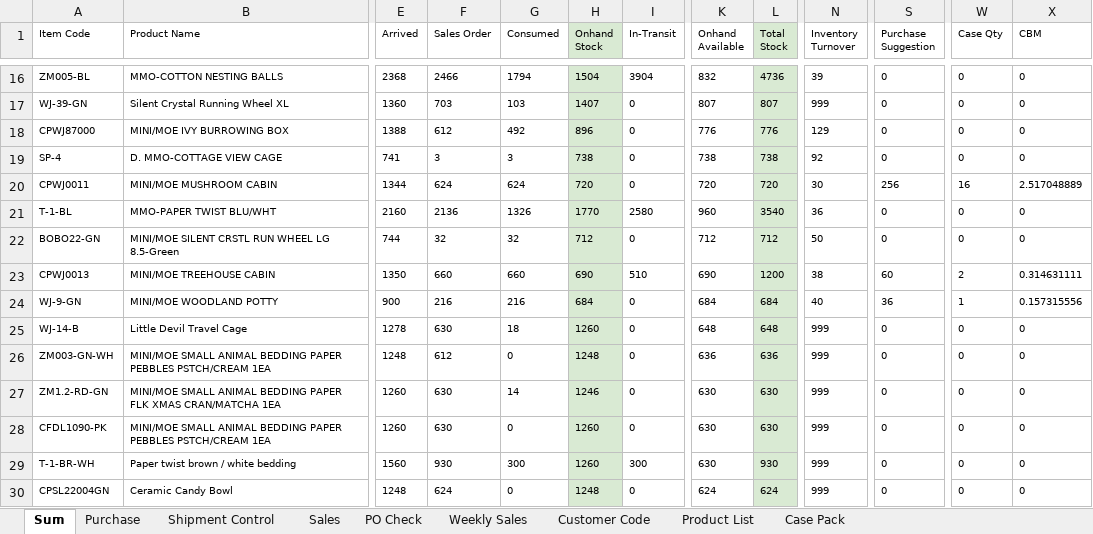
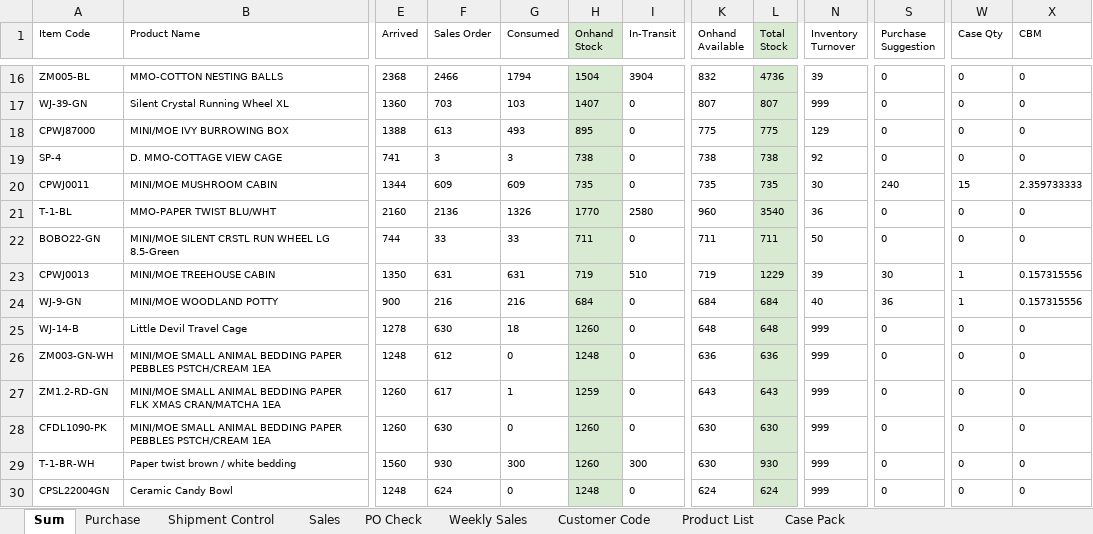
Before and after one commit to nicolechu111111-lgtm/scm-risk-dashboard, an Excel workbook: data/current_follow_up.xlsx, sheet Sum, drawn as a sheet; only a part is shown, gaps mark what is left out; values as stored, in another font and other column widths than the file's, no borders; conditional formats not drawn; the diff covers the shown part only; the diff names each change by its address in the sheet, - before the commit and + after, or states it on an @@ line.

```diff
--- a/data/current_follow_up.xlsx (sheet Sum)
+++ b/data/current_follow_up.xlsx (sheet Sum)
-F18 (Sales Order): 612
+F18 (Sales Order): 613
-G18 (Consumed): 492
+G18 (Consumed): 493
-H18 (Onhand Stock): 896
+H18 (Onhand Stock): 895
-K18 (Onhand Available): 776
+K18 (Onhand Available): 775
-L18 (Total Stock): 776
+L18 (Total Stock): 775
-F20 (Sales Order): 624
+F20 (Sales Order): 609
-G20 (Consumed): 624
+G20 (Consumed): 609
-H20 (Onhand Stock): 720
+H20 (Onhand Stock): 735
-K20 (Onhand Available): 720
+K20 (Onhand Available): 735
-L20 (Total Stock): 720
+L20 (Total Stock): 735
-S20 (Purchase Suggestion): 256
+S20 (Purchase Suggestion): 240
-W20 (Case Qty): 16
+W20 (Case Qty): 15
-X20 (CBM): 2.517048889
+X20 (CBM): 2.359733333
-F22 (Sales Order): 32
+F22 (Sales Order): 33
-G22 (Consumed): 32
+G22 (Consumed): 33
-H22 (Onhand Stock): 712
+H22 (Onhand Stock): 711
-K22 (Onhand Available): 712
+K22 (Onhand Available): 711
-L22 (Total Stock): 712
+L22 (Total Stock): 711
-F23 (Sales Order): 660
+F23 (Sales Order): 631
-G23 (Consumed): 660
+G23 (Consumed): 631
-H23 (Onhand Stock): 690
+H23 (Onhand Stock): 719
-K23 (Onhand Available): 690
+K23 (Onhand Available): 719
-L23 (Total Stock): 1200
+L23 (Total Stock): 1229
-N23 (Inventory Turnover): 38
+N23 (Inventory Turnover): 39
-S23 (Purchase Suggestion): 60
+S23 (Purchase Suggestion): 30
-W23 (Case Qty): 2
+W23 (Case Qty): 1
-X23 (CBM): 0.314631111
+X23 (CBM): 0.157315556
-F27 (Sales Order): 630
+F27 (Sales Order): 617
-G27 (Consumed): 14
+G27 (Consumed): 1
-H27 (Onhand Stock): 1246
+H27 (Onhand Stock): 1259
-K27 (Onhand Available): 630
+K27 (Onhand Available): 643
-L27 (Total Stock): 630
+L27 (Total Stock): 643
```
Also changed, not shown: 26 edited cells elsewhere in this sheet, sheet Sales, sheet PO Check, sheet Shipment Control, formulas that keep their value.
